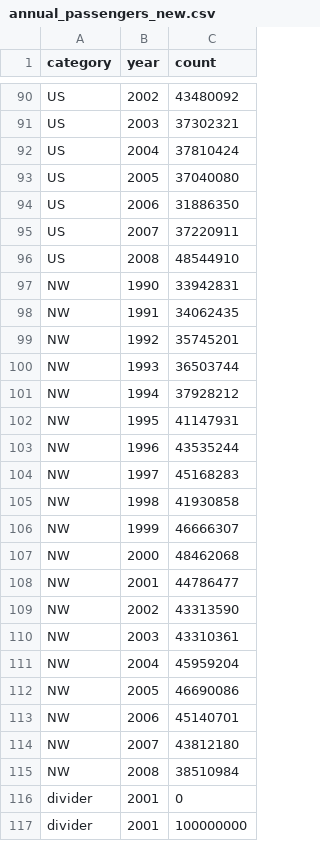
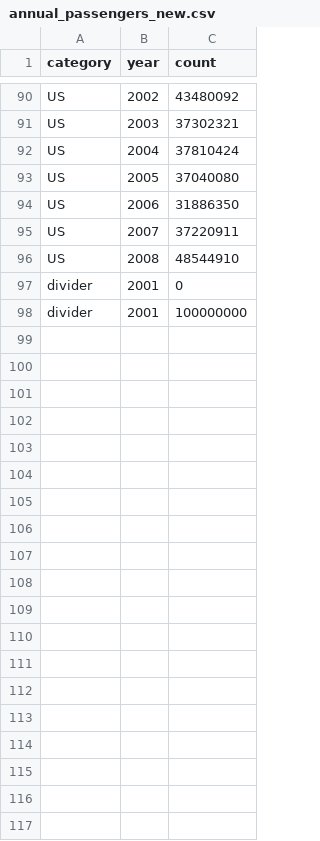
Before and after one commit to caz2114/datavis-hw5, a CSV file: data/annual_passengers_new.csv, drawn as a sheet; only a part is shown, gaps mark what is left out; the diff names each change by its address in the sheet, - before the commit and + after, or states it on an @@ line.

Commit message:
Update annual_passengers_new.csv

```diff
--- a/data/annual_passengers_new.csv
+++ b/data/annual_passengers_new.csv
-row 97: NW | 1990 | 33942831
-row 98: NW | 1991 | 34062435
-row 99: NW | 1992 | 35745201
-row 100: NW | 1993 | 36503744
-row 101: NW | 1994 | 37928212
-row 102: NW | 1995 | 41147931
-row 103: NW | 1996 | 43535244
-row 104: NW | 1997 | 45168283
-row 105: NW | 1998 | 41930858
-row 106: NW | 1999 | 46666307
-row 107: NW | 2000 | 48462068
-row 108: NW | 2001 | 44786477
-row 109: NW | 2002 | 43313590
-row 110: NW | 2003 | 43310361
-row 111: NW | 2004 | 45959204
-row 112: NW | 2005 | 46690086
-row 113: NW | 2006 | 45140701
-row 114: NW | 2007 | 43812180
-row 115: NW | 2008 | 38510984
```
